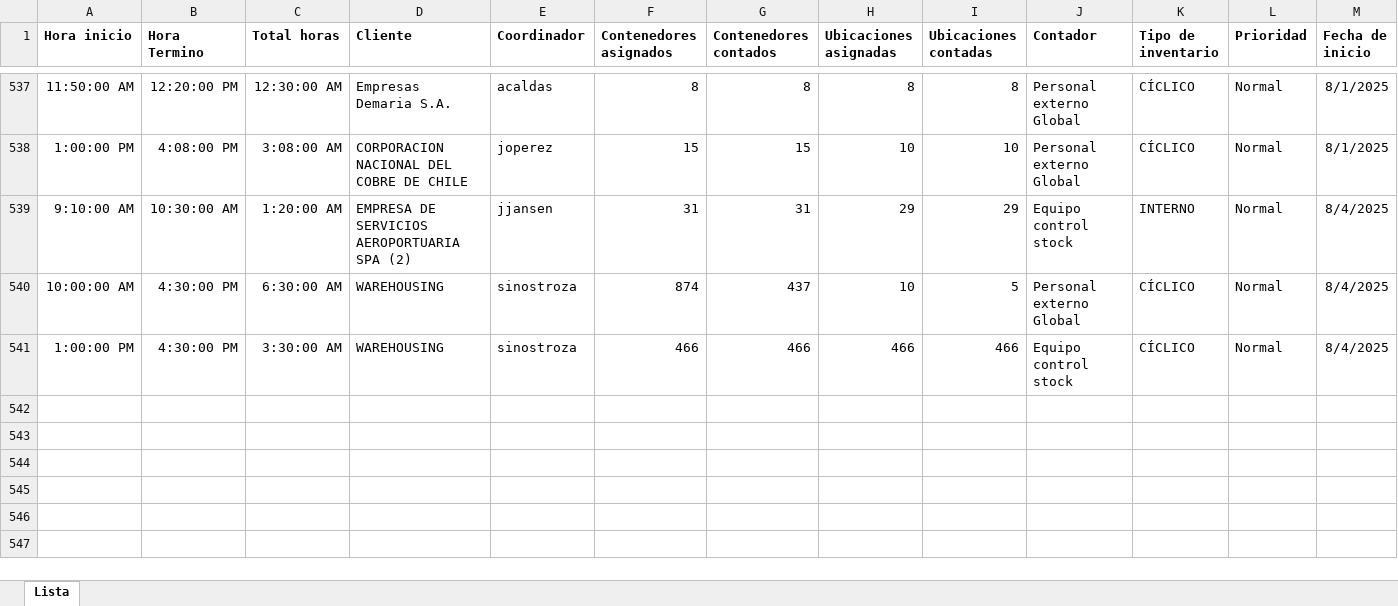
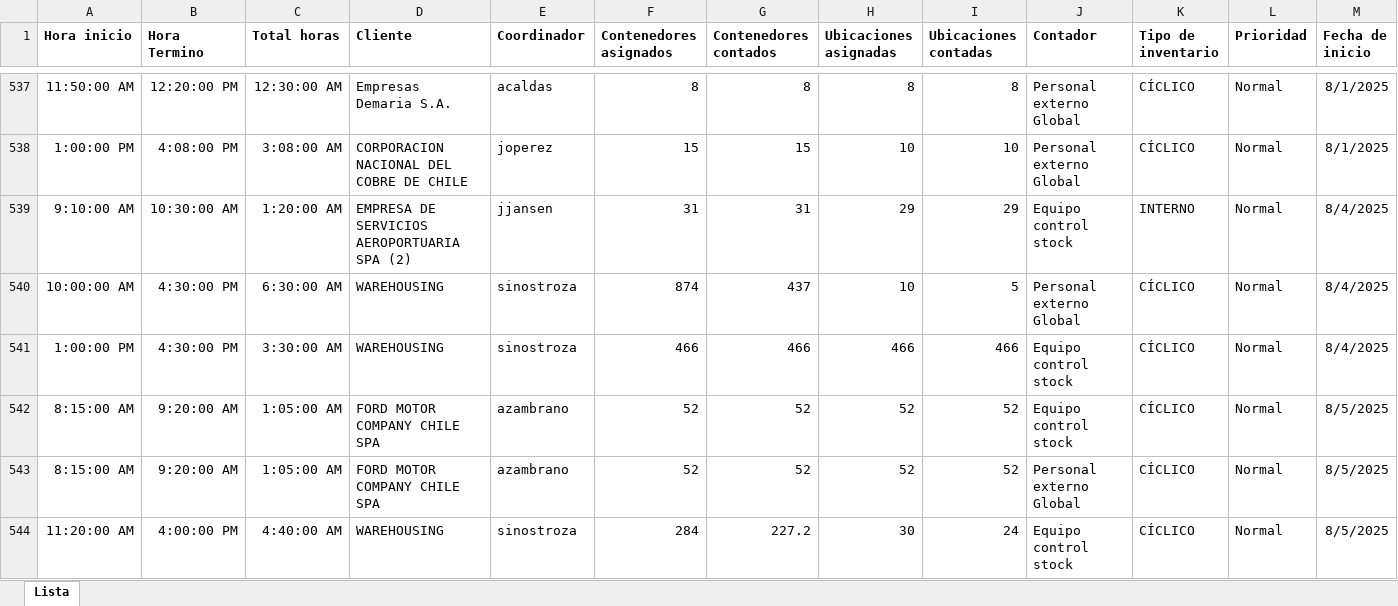
Before and after one commit to Daniel2025-dev/dashboard-inventario, an Excel workbook: Dashboard_Lista de tareas 2025.xlsx, sheet Lista, drawn as a sheet; only a part is shown, gaps mark what is left out; values as stored, in another font and other column widths than the file's, no borders; rows hold the shown columns only; the diff names each change by its address in the sheet, - before the commit and + after, or states it on an @@ line.

Commit message:
Add files via upload

```diff
--- a/Dashboard_Lista de tareas 2025.xlsx (sheet Lista)
+++ b/Dashboard_Lista de tareas 2025.xlsx (sheet Lista)
+row 542: 8:15:00 AM | 9:20:00 AM | 1:05:00 AM | FORD MOTOR COMPANY CHILE SPA | azambrano | 52 | 52 | 52 | 52 | Equipo control stock | CÍCLICO | Normal | 8/5/2025
+row 543: 8:15:00 AM | 9:20:00 AM | 1:05:00 AM | FORD MOTOR COMPANY CHILE SPA | azambrano | 52 | 52 | 52 | 52 | Personal externo Global | CÍCLICO | Normal | 8/5/2025
+row 544: 11:20:00 AM | 4:00:00 PM | 4:40:00 AM | WAREHOUSING | sinostroza | 284 | 227.2 | 30 | 24 | Equipo control stock | CÍCLICO | Normal | 8/5/2025
```
